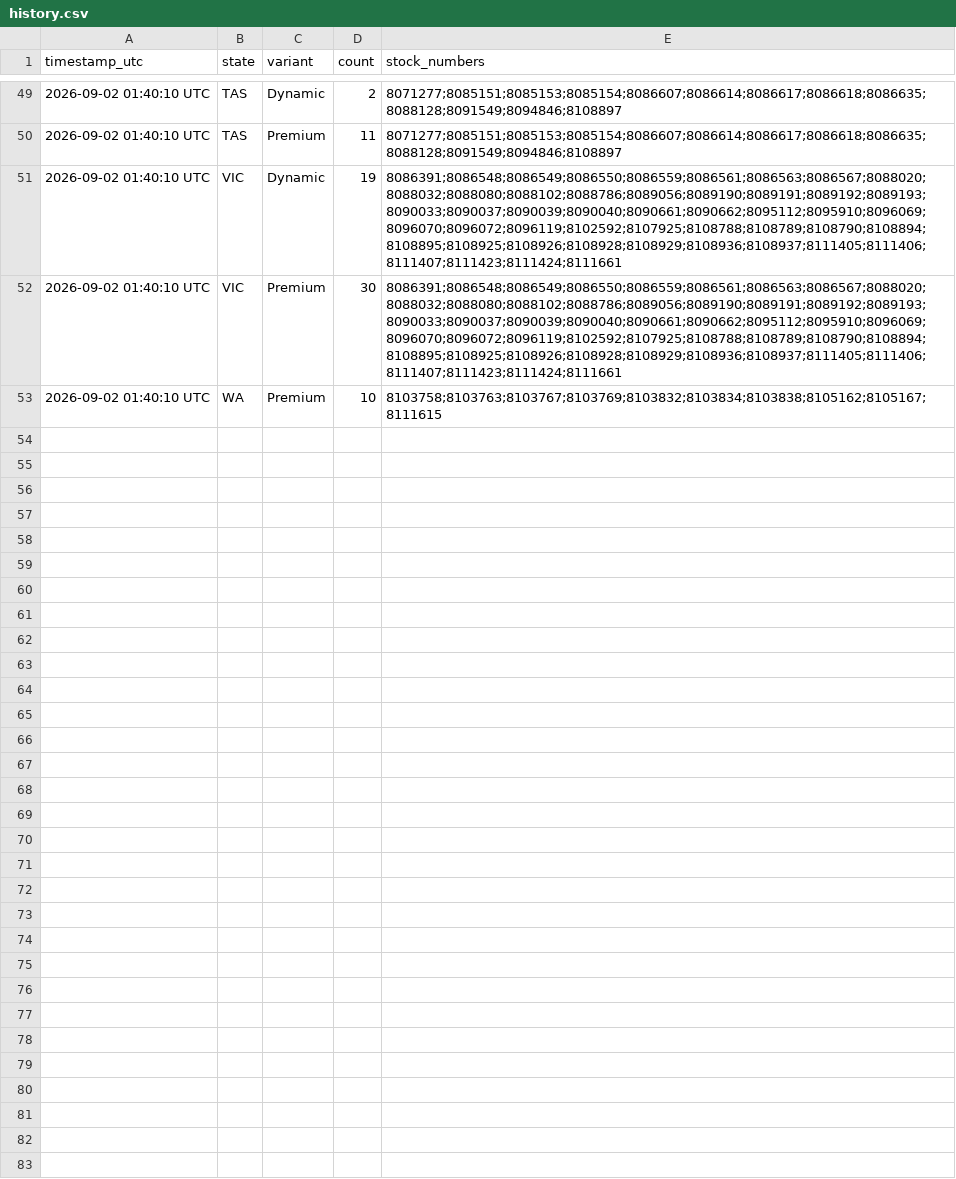
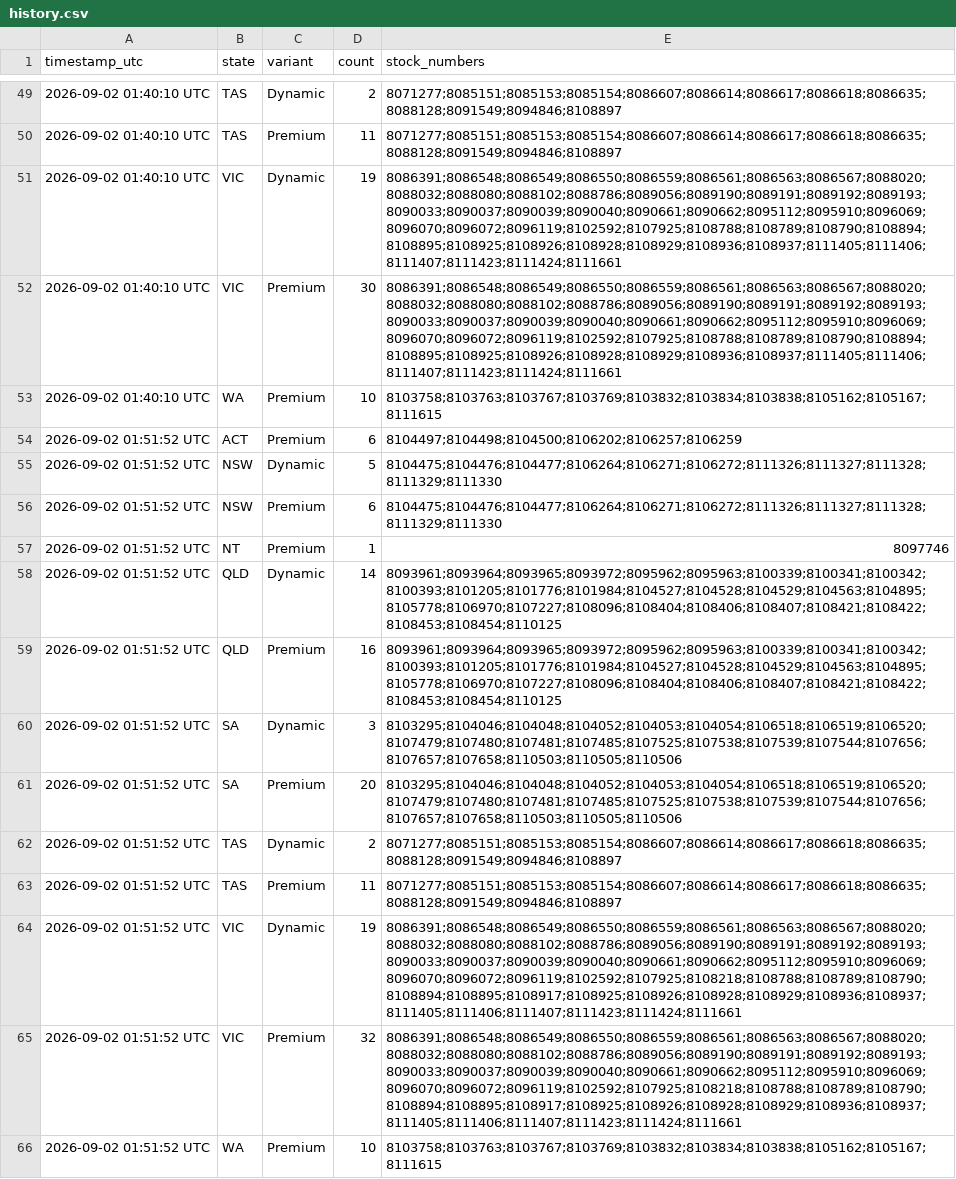
Before and after one commit to kehh/byd-stock-monitor, a CSV file: history.csv, drawn as a sheet; only a part is shown, gaps mark what is left out; the diff names each change by its address in the sheet, - before the commit and + after, or states it on an @@ line.

Commit message:
chore: append polled stock history rows

```diff
--- a/history.csv
+++ b/history.csv
+row 54: 2026-09-02 01:51:52 UTC | ACT | Premium | 6 | 8104497;8104498;8104500;8106202;8106257;8106259
+row 55: 2026-09-02 01:51:52 UTC | NSW | Dynamic | 5 | 8104475;8104476;8104477;8106264;8106271;8106272;8111326;8111327;8111328;8111329;8111330
+row 56: 2026-09-02 01:51:52 UTC | NSW | Premium | 6 | 8104475;8104476;8104477;8106264;8106271;8106272;8111326;8111327;8111328;8111329;8111330
+row 57: 2026-09-02 01:51:52 UTC | NT | Premium | 1 | 8097746
+row 58: 2026-09-02 01:51:52 UTC | QLD | Dynamic | 14 | 8093961;8093964;8093965;8093972;8095962;8095963;8100339;8100341;8100342;8100393;8101205;8101776;8101984;8104527;8104528;8104529;8104563;8104895;8105778;8106970;8107227;8108096;8108404;8108406;8108407;8108421;8108422;8108453;8108454;8110125
+row 59: 2026-09-02 01:51:52 UTC | QLD | Premium | 16 | 8093961;8093964;8093965;8093972;8095962;8095963;8100339;8100341;8100342;8100393;8101205;8101776;8101984;8104527;8104528;8104529;8104563;8104895;8105778;8106970;8107227;8108096;8108404;8108406;8108407;8108421;8108422;8108453;8108454;8110125
+row 60: 2026-09-02 01:51:52 UTC | SA | Dynamic | 3 | 8103295;8104046;8104048;8104052;8104053;8104054;8106518;8106519;8106520;8107479;8107480;8107481;8107485;8107525;8107538;8107539;8107544;8107656;8107657;8107658;8110503;8110505;8110506
+row 61: 2026-09-02 01:51:52 UTC | SA | Premium | 20 | 8103295;8104046;8104048;8104052;8104053;8104054;8106518;8106519;8106520;8107479;8107480;8107481;8107485;8107525;8107538;8107539;8107544;8107656;8107657;8107658;8110503;8110505;8110506
+row 62: 2026-09-02 01:51:52 UTC | TAS | Dynamic | 2 | 8071277;8085151;8085153;8085154;8086607;8086614;8086617;8086618;8086635;8088128;8091549;8094846;8108897
+row 63: 2026-09-02 01:51:52 UTC | TAS | Premium | 11 | 8071277;8085151;8085153;8085154;8086607;8086614;8086617;8086618;8086635;8088128;8091549;8094846;8108897
+row 64: 2026-09-02 01:51:52 UTC | VIC | Dynamic | 19 | 8086391;8086548;8086549;8086550;8086559;8086561;8086563;8086567;8088020;8088032;8088080;8088102;8088786;8089056;8089190;8089191;8089192;8089193;8090033;8090037;8090039;8090040;8090661;8090662;8095112;8095910;8096069;8096070;8096072;8096119;8102592;8107925;8108218;8108788;8108789;8108790;8108894;8108895;8108917;8108925;8108926;8108928;8108929;8108936;8108937;8111405;8111406;8111407;8111423;8111424;8111661
+row 65: 2026-09-02 01:51:52 UTC | VIC | Premium | 32 | 8086391;8086548;8086549;8086550;8086559;8086561;8086563;8086567;8088020;8088032;8088080;8088102;8088786;8089056;8089190;8089191;8089192;8089193;8090033;8090037;8090039;8090040;8090661;8090662;8095112;8095910;8096069;8096070;8096072;8096119;8102592;8107925;8108218;8108788;8108789;8108790;8108894;8108895;8108917;8108925;8108926;8108928;8108929;8108936;8108937;8111405;8111406;8111407;8111423;8111424;8111661
+row 66: 2026-09-02 01:51:52 UTC | WA | Premium | 10 | 8103758;8103763;8103767;8103769;8103832;8103834;8103838;8105162;8105167;8111615
```
